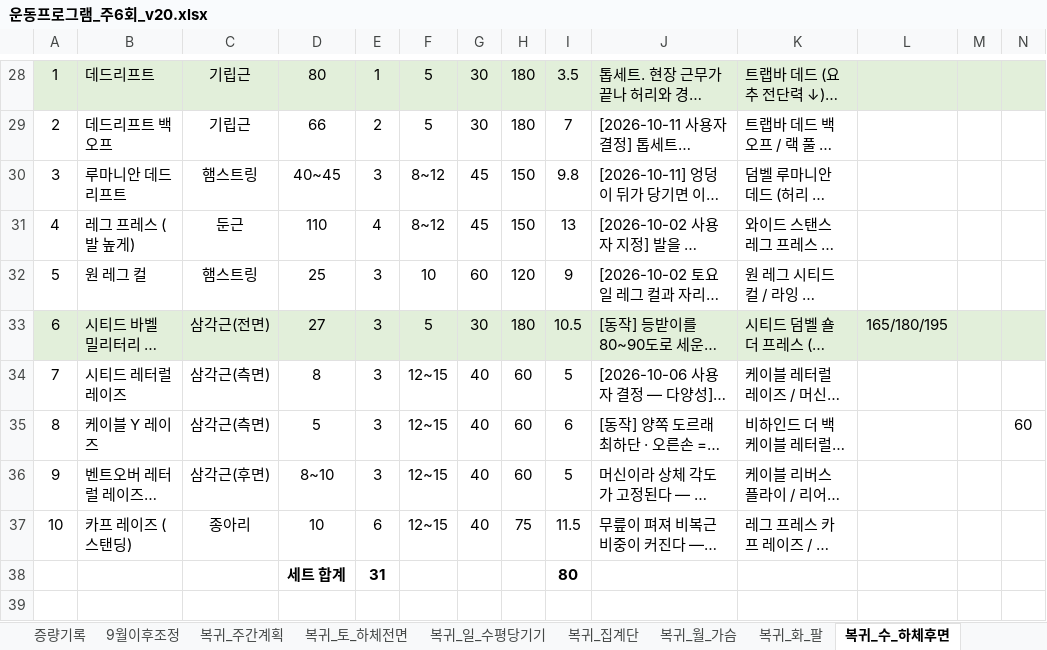
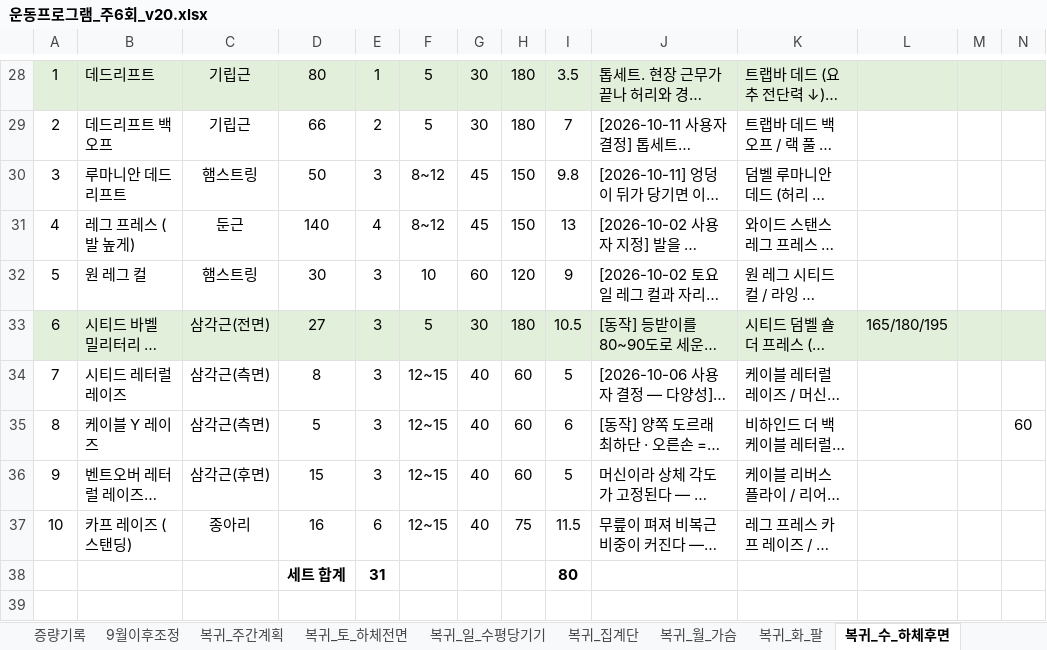
Before and after one commit to ktmffl-max/health1234, an Excel workbook: 운동프로그램_주6회_v20.xlsx, sheet 복귀_수_하체후면, drawn as a sheet; only a part is shown, gaps mark what is left out; long unchanged cells end in …; values as stored, in another font and other column widths than the file's, no borders; the diff names each change by its address in the sheet, - before the commit and + after, or states it on an @@ line.

```diff
--- a/운동프로그램_주6회_v20.xlsx (sheet 복귀_수_하체후면)
+++ b/운동프로그램_주6회_v20.xlsx (sheet 복귀_수_하체후면)
-D30: 40~45
+D30: 50
-D31: 110
+D31: 140
-D32: 25
+D32: 30
-D36: 8~10
+D36: 15
-D37: 10
+D37: 16
```
Also changed, not shown: sheet 복귀_목_수직당기기, sheet 복귀_월_가슴, sheet 복귀_화_팔.
